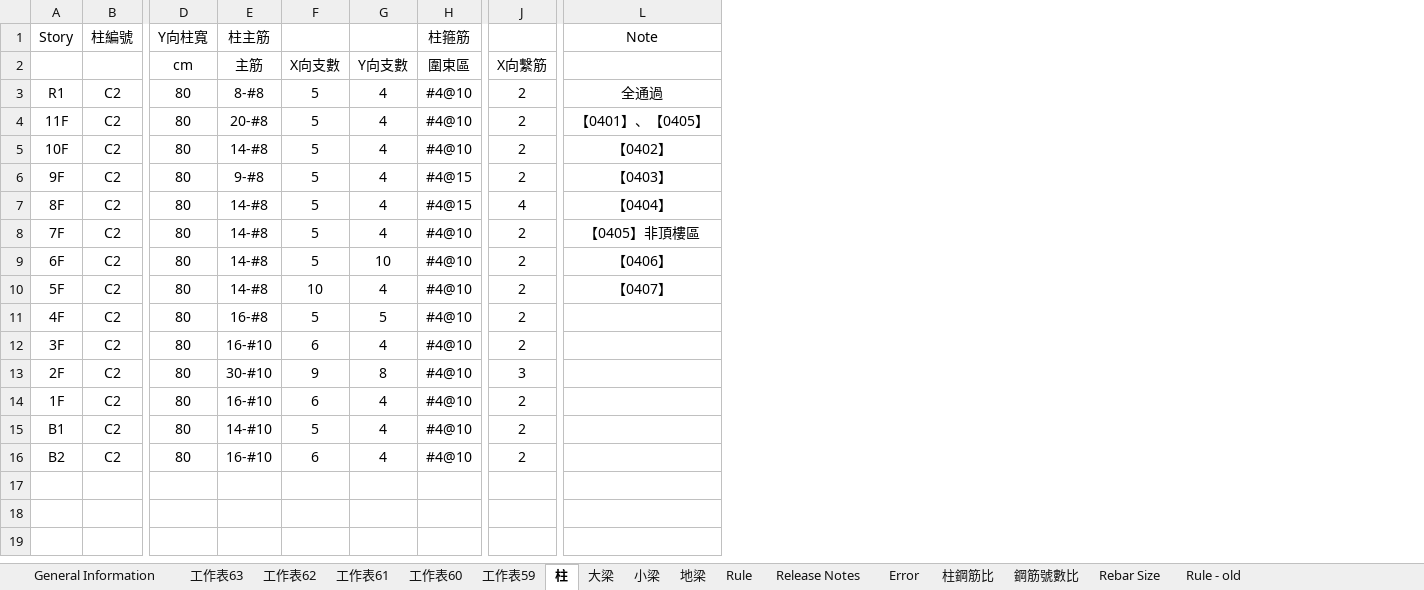
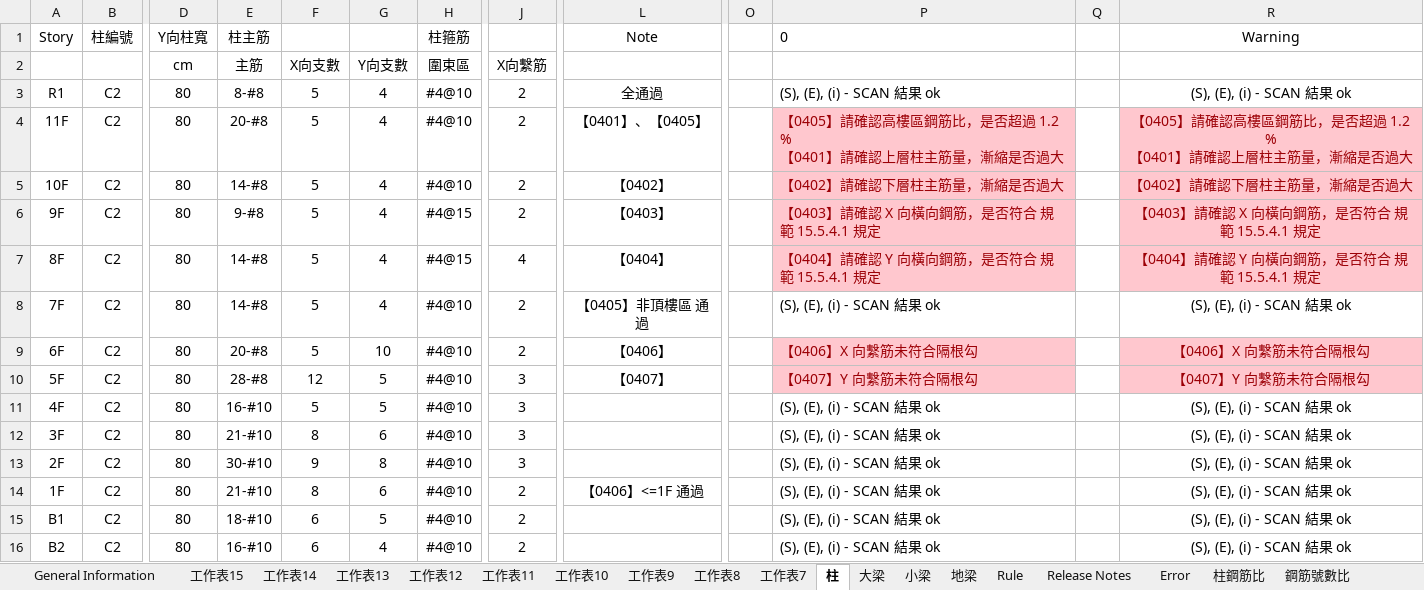
Before and after one commit to skyran1278/VbaProject, an Excel workbook: 20170524_RCScan/RCScan.xlsm, sheet 柱, drawn as a sheet; only a part is shown, gaps mark what is left out; values as stored, in another font and other column widths than the file's, no borders; conditional formats not drawn; ↵ is a line break in a cell; the diff names each change by its address in the sheet, - before the commit and + after, or states it on an @@ line.

```diff
--- a/20170524_RCScan/RCScan.xlsm (sheet 柱)
+++ b/20170524_RCScan/RCScan.xlsm (sheet 柱)
-sheet tab: 工作表63
-sheet tab: 工作表62
-sheet tab: 工作表61
-sheet tab: 工作表60
-sheet tab: 工作表59
+sheet tab: 工作表15
+sheet tab: 工作表14
+sheet tab: 工作表13
+sheet tab: 工作表12
+sheet tab: 工作表11
+sheet tab: 工作表10
+sheet tab: 工作表9
+sheet tab: 工作表8
+sheet tab: 工作表7
+column O, empty
+column P (0), rows 3-16: (S), (E), (i) - SCAN 結果 ok | 【0405】請確認高樓區鋼筋比，是否超過 1.2 % ↵ 【0401】請確認上層柱主筋量，漸縮是否過大 | 【0402】請確認下層柱主筋量，漸縮是否過大 | 【0403】請確認 X 向橫向鋼筋，是否符合 規範 15.5.4.1 規定 | 【0404】請確認 Y 向橫向鋼筋，是否符合 規範 15.5.4.1 規定 | (S), (E), (i) - SCAN 結果 ok | 【0406】X 向繫筋未符合隔根勾 | 【0407】Y 向繫筋未符合隔根勾 | (S), (E), (i) - SCAN 結果 ok | (S), (E), (i) - SCAN 結果 ok | (S), (E), (i) - SCAN 結果 ok | (S), (E), (i) - SCAN 結果 ok | (S), (E), (i) - SCAN 結果 ok | (S), (E), (i) - SCAN 結果 ok
+column Q, empty
+column R (Warning), rows 3-16: (S), (E), (i) - SCAN 結果 ok | 【0405】請確認高樓區鋼筋比，是否超過 1.2 % ↵ 【0401】請確認上層柱主筋量，漸縮是否過大 | 【0402】請確認下層柱主筋量，漸縮是否過大 | 【0403】請確認 X 向橫向鋼筋，是否符合 規範 15.5.4.1 規定 | 【0404】請確認 Y 向橫向鋼筋，是否符合 規範 15.5.4.1 規定 | (S), (E), (i) - SCAN 結果 ok | 【0406】X 向繫筋未符合隔根勾 | 【0407】Y 向繫筋未符合隔根勾 | (S), (E), (i) - SCAN 結果 ok | (S), (E), (i) - SCAN 結果 ok | (S), (E), (i) - SCAN 結果 ok | (S), (E), (i) - SCAN 結果 ok | (S), (E), (i) - SCAN 結果 ok | (S), (E), (i) - SCAN 結果 ok
-L8 (Note): 【0405】非頂樓區
+L8 (Note): 【0405】非頂樓區 通過
-E9 (柱主筋): 14-#8
+E9 (柱主筋): 20-#8
-E10 (柱主筋): 14-#8
+E10 (柱主筋): 28-#8
-F10: 10
+F10: 12
-G10: 4
+G10: 5
-J10:J12: 2
+J10:J12: 3
-E11 (柱主筋): 16-#8
+E11 (柱主筋): 16-#10
-E12 (柱主筋): 16-#10
+E12 (柱主筋): 21-#10
-F12: 6
+F12: 8
-G12: 4
+G12: 6
-E14 (柱主筋): 16-#10
+E14 (柱主筋): 21-#10
-F14: 6
+F14: 8
-G14: 4
+G14: 6
-L14 (Note): (empty)
+L14 (Note): 【0406】<=1F 通過
-E15 (柱主筋): 14-#10
+E15 (柱主筋): 18-#10
-F15: 5
+F15: 6
-G15: 4
+G15: 5
```
